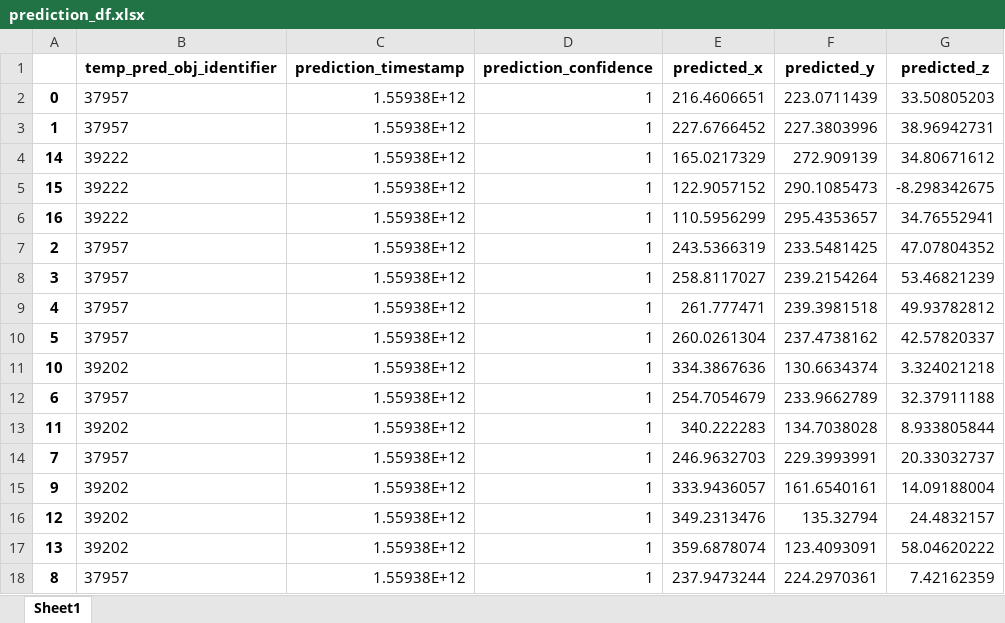
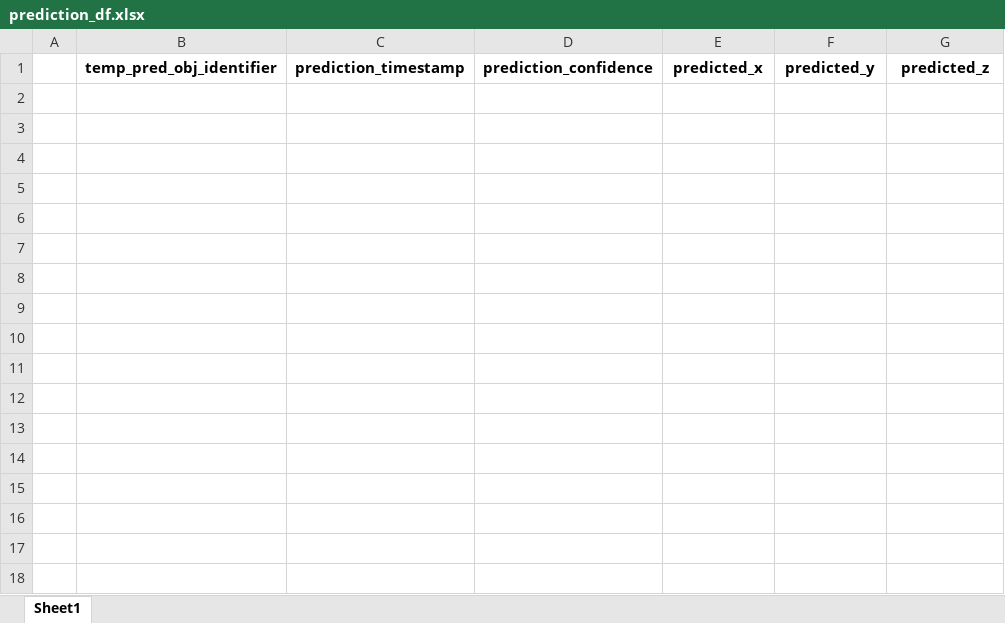
Before and after one commit to julwil/ccs4dt, an Excel workbook: evaluation/assets/generated_files/prediction_df.xlsx, sheet Sheet1, drawn as a sheet; values as stored, in another font and other column widths than the file's, no borders; the diff names each change by its address in the sheet, - before the commit and + after, or states it on an @@ line.

```diff
--- a/evaluation/assets/generated_files/prediction_df.xlsx (sheet Sheet1)
+++ b/evaluation/assets/generated_files/prediction_df.xlsx (sheet Sheet1)
-row 2: 0 | 37957 | 1.55938E+12 | 1 | 216.4606651 | 223.0711439 | 33.50805203
-row 3: 1 | 37957 | 1.55938E+12 | 1 | 227.6766452 | 227.3803996 | 38.96942731
-row 4: 14 | 39222 | 1.55938E+12 | 1 | 165.0217329 | 272.909139 | 34.80671612
-row 5: 15 | 39222 | 1.55938E+12 | 1 | 122.9057152 | 290.1085473 | -8.298342675
-row 6: 16 | 39222 | 1.55938E+12 | 1 | 110.5956299 | 295.4353657 | 34.76552941
-row 7: 2 | 37957 | 1.55938E+12 | 1 | 243.5366319 | 233.5481425 | 47.07804352
-row 8: 3 | 37957 | 1.55938E+12 | 1 | 258.8117027 | 239.2154264 | 53.46821239
-row 9: 4 | 37957 | 1.55938E+12 | 1 | 261.777471 | 239.3981518 | 49.93782812
-row 10: 5 | 37957 | 1.55938E+12 | 1 | 260.0261304 | 237.4738162 | 42.57820337
-row 11: 10 | 39202 | 1.55938E+12 | 1 | 334.3867636 | 130.6634374 | 3.324021218
-row 12: 6 | 37957 | 1.55938E+12 | 1 | 254.7054679 | 233.9662789 | 32.37911188
-row 13: 11 | 39202 | 1.55938E+12 | 1 | 340.222283 | 134.7038028 | 8.933805844
-row 14: 7 | 37957 | 1.55938E+12 | 1 | 246.9632703 | 229.3993991 | 20.33032737
-row 15: 9 | 39202 | 1.55938E+12 | 1 | 333.9436057 | 161.6540161 | 14.09188004
-row 16: 12 | 39202 | 1.55938E+12 | 1 | 349.2313476 | 135.32794 | 24.4832157
-row 17: 13 | 39202 | 1.55938E+12 | 1 | 359.6878074 | 123.4093091 | 58.04620222
-row 18: 8 | 37957 | 1.55938E+12 | 1 | 237.9473244 | 224.2970361 | 7.42162359
```
Also changed, not shown: evaluation/assets/generated_files/merged_identifier_dataframe.xlsx, 7 other files.
